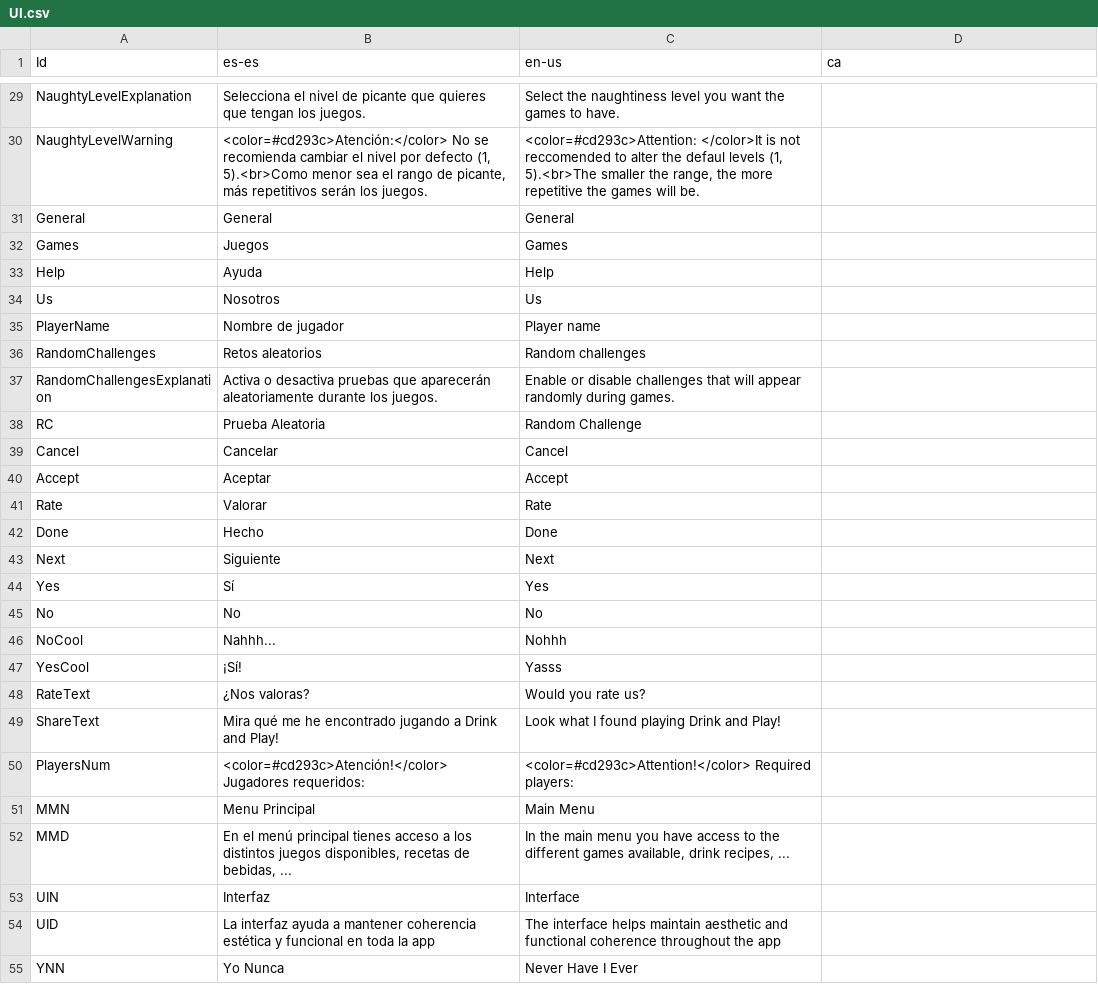
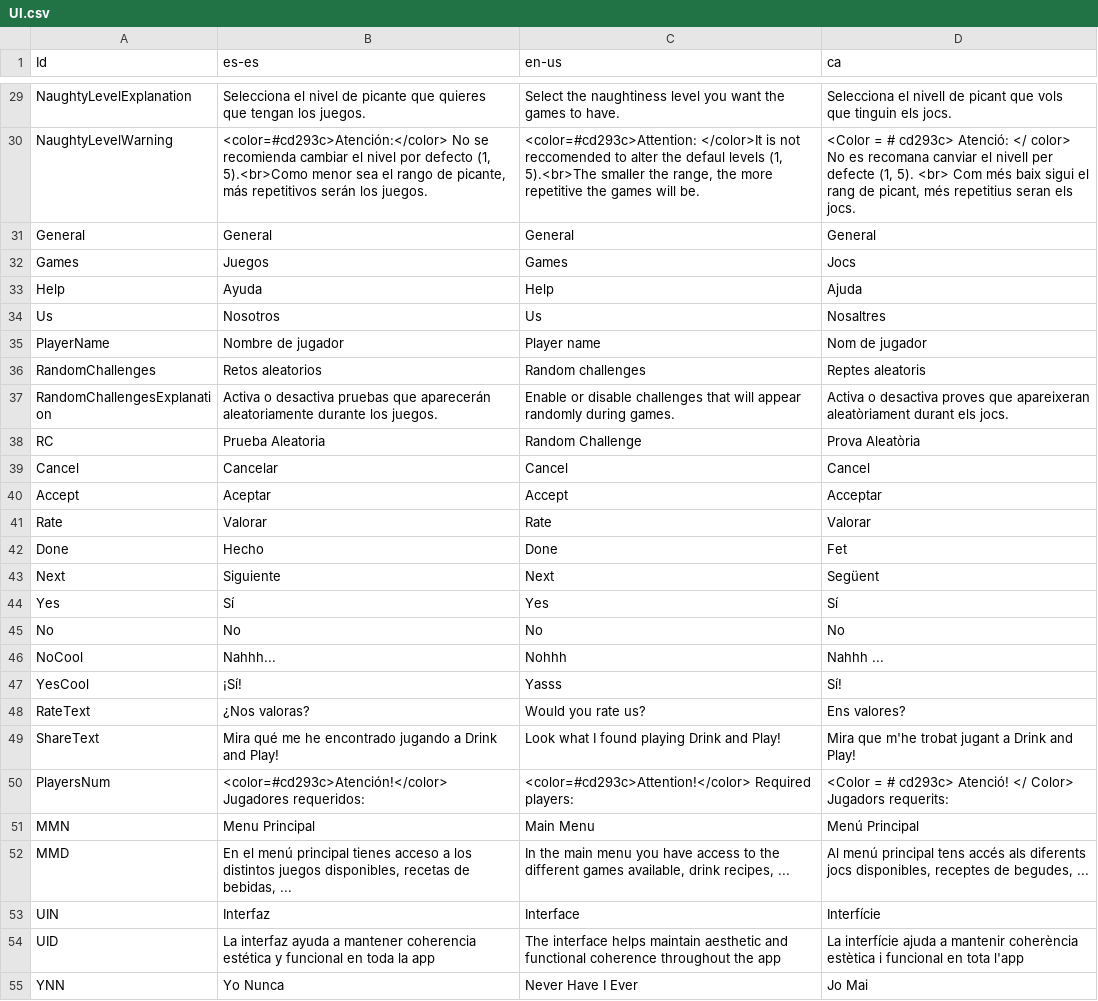
Before and after one commit to guplem/DrinkAndPlay, a CSV file: DrinkAndPlay/Assets/_General/Resources/UI.csv, drawn as a sheet; only a part is shown, gaps mark what is left out; the diff covers the shown part only; the diff names each change by its address in the sheet, - before the commit and + after, or states it on an @@ line.

```diff
--- a/DrinkAndPlay/Assets/_General/Resources/UI.csv
+++ b/DrinkAndPlay/Assets/_General/Resources/UI.csv
-D29 (ca): (empty)
+D29 (ca): Selecciona el nivell de picant que vols que tinguin els jocs.
-D30 (ca): (empty)
+D30 (ca): <Color = # cd293c> Atenció: </ color> No es recomana canviar el nivell per defecte (1, 5). <br> Com més baix sigui el rang de picant, més repetitius seran els jocs.
-D31 (ca): (empty)
+D31 (ca): General
-D32 (ca): (empty)
+D32 (ca): Jocs
-D33 (ca): (empty)
+D33 (ca): Ajuda
-D34 (ca): (empty)
+D34 (ca): Nosaltres
-D35 (ca): (empty)
+D35 (ca): Nom de jugador
-D36 (ca): (empty)
+D36 (ca): Reptes aleatoris
-D37 (ca): (empty)
+D37 (ca): Activa o desactiva proves que apareixeran aleatòriament durant els jocs.
-D38 (ca): (empty)
+D38 (ca): Prova Aleatòria
-D39 (ca): (empty)
+D39 (ca): Cancel
-D40 (ca): (empty)
+D40 (ca): Acceptar
-D41 (ca): (empty)
+D41 (ca): Valorar
-D42 (ca): (empty)
+D42 (ca): Fet
-D43 (ca): (empty)
+D43 (ca): Següent
-D44 (ca): (empty)
+D44 (ca): Sí
-D45 (ca): (empty)
+D45 (ca): No
-D46 (ca): (empty)
+D46 (ca): Nahhh ...
-D47 (ca): (empty)
+D47 (ca): Sí!
-D48 (ca): (empty)
+D48 (ca): Ens valores?
-D49 (ca): (empty)
+D49 (ca): Mira que m'he trobat jugant a Drink and Play!
-D50 (ca): (empty)
+D50 (ca): <Color = # cd293c> Atenció! </ Color> Jugadors requerits:
-D51 (ca): (empty)
+D51 (ca): Menú Principal
-D52 (ca): (empty)
+D52 (ca): Al menú principal tens accés als diferents jocs disponibles, receptes de begudes, ...
-D53 (ca): (empty)
+D53 (ca): Interfície
-D54 (ca): (empty)
+D54 (ca): La interfície ajuda a mantenir coherència estètica i funcional en tota l'app
-D55 (ca): (empty)
+D55 (ca): Jo Mai
```
Also changed, not shown: 74 edited cells elsewhere in this file, 12 other files.
